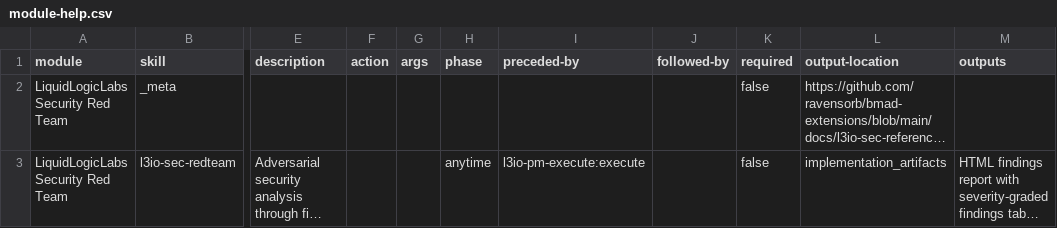
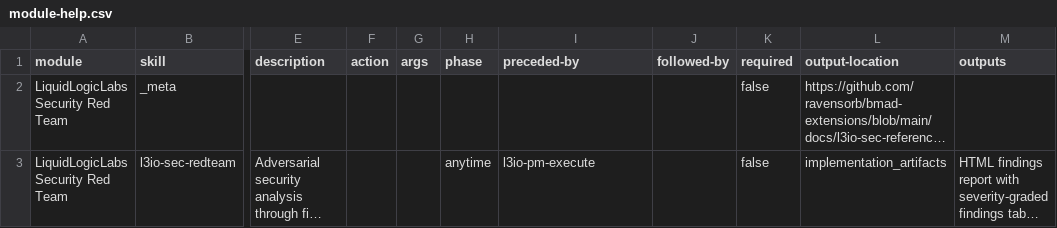
Before and after one commit to LiquidLogicLabs/bmad-extensions, a CSV file: skills/l3io-sec-redteam/assets/module-help.csv, drawn as a sheet; only a part is shown, gaps mark what is left out; long unchanged cells end in …; the diff names each change by its address in the sheet, - before the commit and + after, or states it on an @@ line.

```diff
--- a/skills/l3io-sec-redteam/assets/module-help.csv
+++ b/skills/l3io-sec-redteam/assets/module-help.csv
-I3 (preceded-by): l3io-pm-execute:execute
+I3 (preceded-by): l3io-pm-execute
```
Also changed, not shown: skills/l3io-arch-review/assets/module-help.csv, skills/l3io-pm-setup/assets/module-help.csv.
